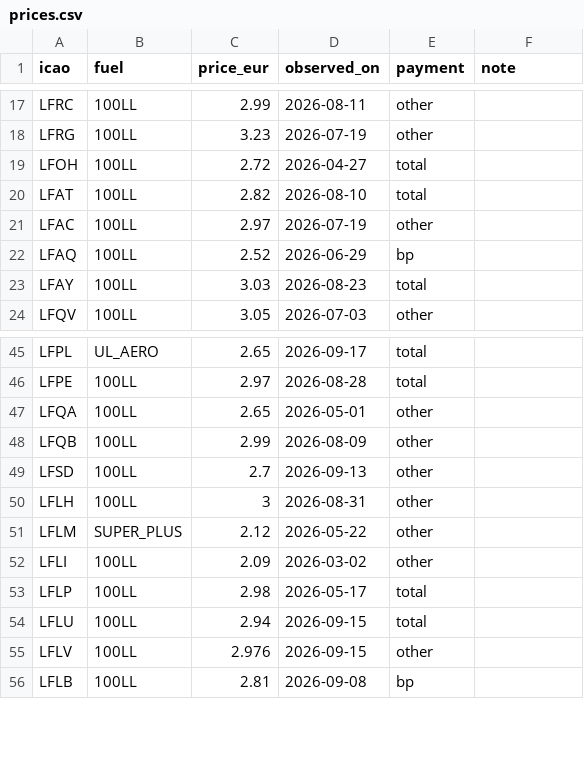
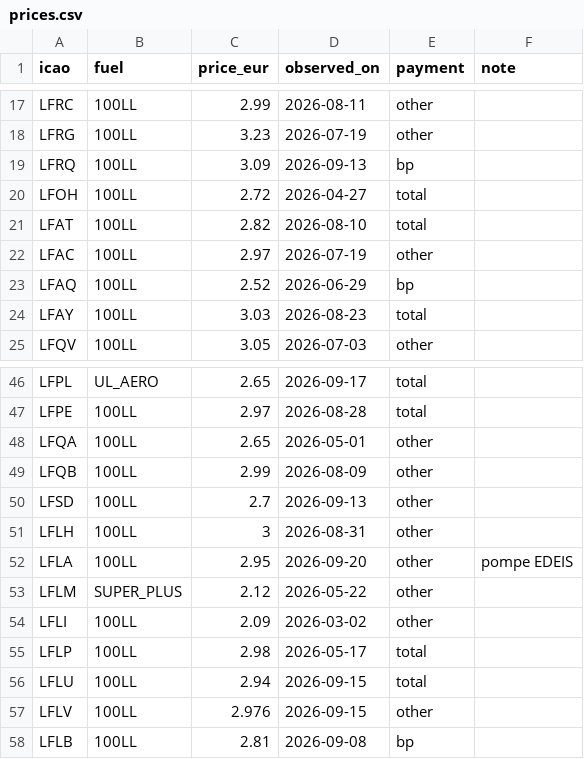
Before and after one commit to Natim/france-ga-pilot-maps, a CSV file: docs/prices.csv, drawn as a sheet; only a part is shown, gaps mark what is left out.

Commit message:
data(prices): add LFLA Auxerre and LFRQ Quimper 100LL

```diff
--- a/docs/prices.csv
+++ b/docs/prices.csv
@@ -18,2 +18,3 @@ LFRC,100LL,2.99,2026-08-11,other,
 LFRG,100LL,3.23,2026-07-19,other,
+LFRQ,100LL,3.09,2026-09-13,bp,
 LFOH,100LL,2.72,2026-04-27,total,
@@ -50,2 +51,3 @@ LFSD,100LL,2.7,2026-09-13,other,
 LFLH,100LL,3,2026-08-31,other,
+LFLA,100LL,2.95,2026-09-20,other,pompe EDEIS
 LFLM,SUPER_PLUS,2.12,2026-05-22,other,
```
